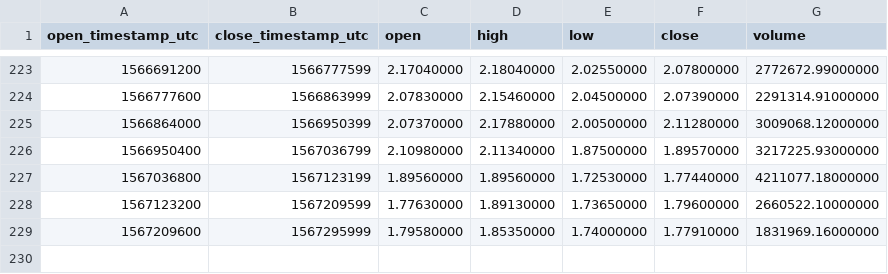
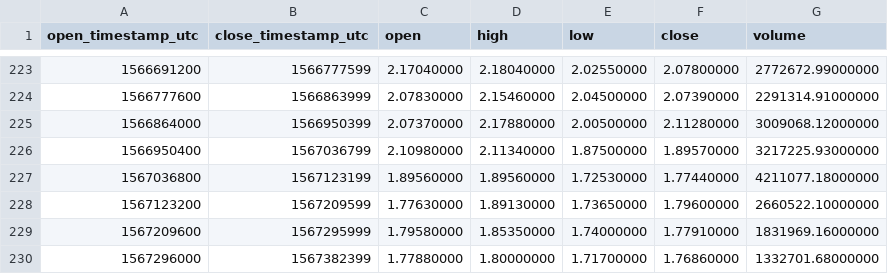
Before and after one commit to cryptobigbro/binance-LINKUSDT, a CSV file: binance-LINKUSDT-1d.csv, drawn as a sheet; only a part is shown, gaps mark what is left out.

```diff
--- a/binance-LINKUSDT-1d.csv
+++ b/binance-LINKUSDT-1d.csv
@@ -229 +229,2 @@ open_timestamp_utc,close_timestamp_utc,open,high,low,close,volume
 1567209600,1567295999,1.79580000,1.85350000,1.74000000,1.77910000,1831969.16000000
+1567296000,1567382399,1.77880000,1.80000000,1.71700000,1.76860000,1332701.68000000
```
Also changed, not shown: binance-LINKUSDT-1h.csv.
